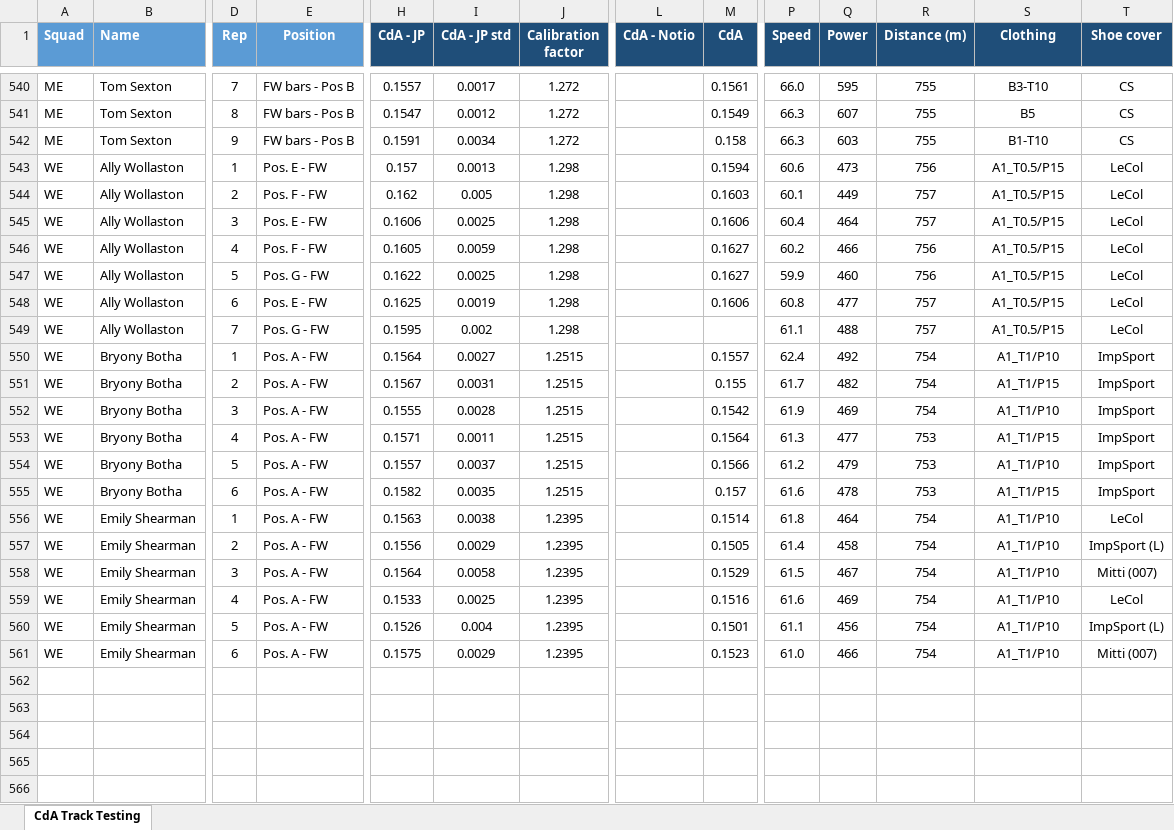
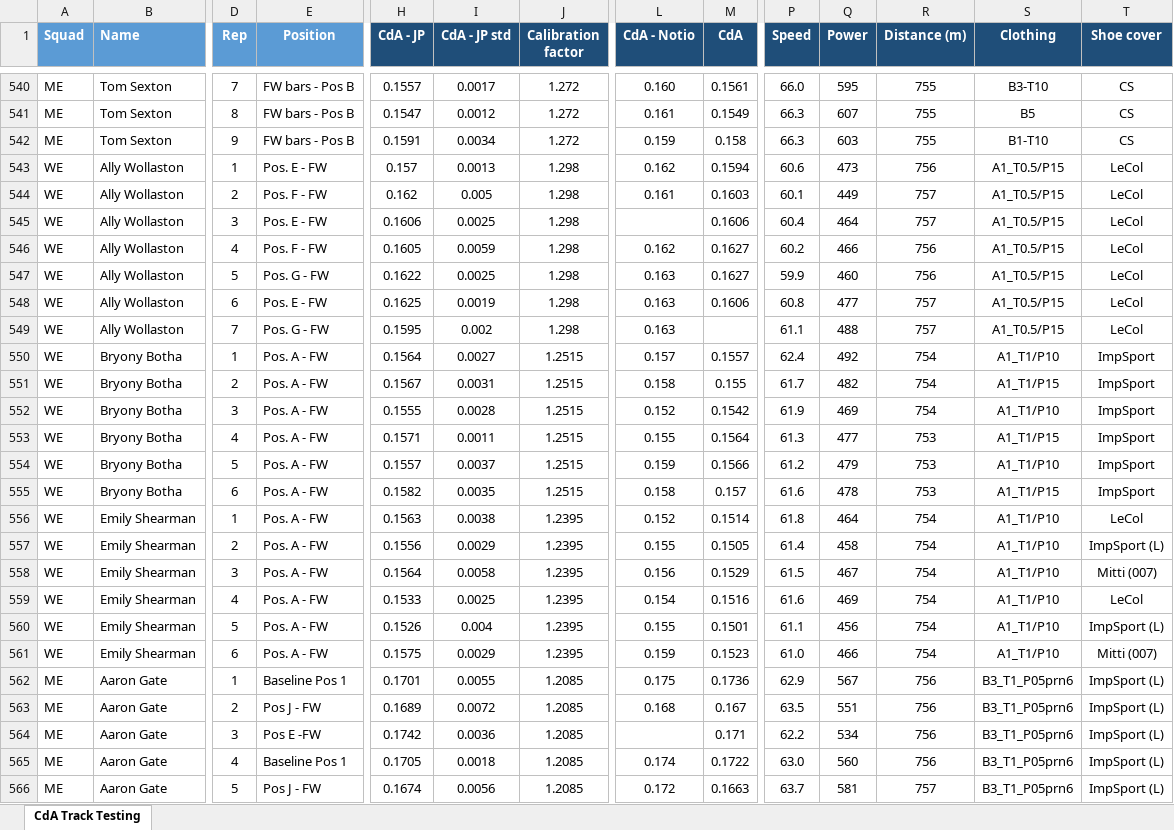
Before and after one commit to Bremz09/CNZPD, an Excel workbook: pages/CdA Testing/Track CdA Testing Streamlit.xlsx, sheet CdA Track Testing, drawn as a sheet; only a part is shown, gaps mark what is left out; values as stored, in another font and other column widths than the file's, no borders; table styles not drawn; rows hold the shown columns only; the diff covers the shown part only; the diff names each change by its address in the sheet, - before the commit and + after, or states it on an @@ line.

```diff
--- a/pages/CdA Testing/Track CdA Testing Streamlit.xlsx (sheet CdA Track Testing)
+++ b/pages/CdA Testing/Track CdA Testing Streamlit.xlsx (sheet CdA Track Testing)
-L540 (CdA - Notio): (empty)
+L540 (CdA - Notio): 0.160
-L541 (CdA - Notio): (empty)
+L541 (CdA - Notio): 0.161
-L542 (CdA - Notio): (empty)
+L542 (CdA - Notio): 0.159
-L543 (CdA - Notio): (empty)
+L543 (CdA - Notio): 0.162
-L544 (CdA - Notio): (empty)
+L544 (CdA - Notio): 0.161
-L546 (CdA - Notio): (empty)
+L546 (CdA - Notio): 0.162
-L547:L549 (CdA - Notio): (empty)
+L547:L549 (CdA - Notio): 0.163
-L550 (CdA - Notio): (empty)
+L550 (CdA - Notio): 0.157
-L551 (CdA - Notio): (empty)
+L551 (CdA - Notio): 0.158
-L552 (CdA - Notio): (empty)
+L552 (CdA - Notio): 0.152
-L553 (CdA - Notio): (empty)
+L553 (CdA - Notio): 0.155
-L554 (CdA - Notio): (empty)
+L554 (CdA - Notio): 0.159
-L555 (CdA - Notio): (empty)
+L555 (CdA - Notio): 0.158
-L556 (CdA - Notio): (empty)
+L556 (CdA - Notio): 0.152
-L557 (CdA - Notio): (empty)
+L557 (CdA - Notio): 0.155
-L558 (CdA - Notio): (empty)
+L558 (CdA - Notio): 0.156
-L559 (CdA - Notio): (empty)
+L559 (CdA - Notio): 0.154
-L560 (CdA - Notio): (empty)
+L560 (CdA - Notio): 0.155
-L561 (CdA - Notio): (empty)
+L561 (CdA - Notio): 0.159
+row 562: ME | Aaron Gate | 1 | Baseline Pos 1 | 0.1701 | 0.0055 | 1.2085 | 0.175 | 0.1736 | 62.9 | 567 | 756 | B3_T1_P05prn6 | ImpSport (L)
+row 563: ME | Aaron Gate | 2 | Pos J - FW | 0.1689 | 0.0072 | 1.2085 | 0.168 | 0.167 | 63.5 | 551 | 756 | B3_T1_P05prn6 | ImpSport (L)
+row 564: ME | Aaron Gate | 3 | Pos E -FW | 0.1742 | 0.0036 | 1.2085 |  | 0.171 | 62.2 | 534 | 756 | B3_T1_P05prn6 | ImpSport (L)
+row 565: ME | Aaron Gate | 4 | Baseline Pos 1 | 0.1705 | 0.0018 | 1.2085 | 0.174 | 0.1722 | 63.0 | 560 | 756 | B3_T1_P05prn6 | ImpSport (L)
+row 566: ME | Aaron Gate | 5 | Pos J - FW | 0.1674 | 0.0056 | 1.2085 | 0.172 | 0.1663 | 63.7 | 581 | 757 | B3_T1_P05prn6 | ImpSport (L)
```
Also changed, not shown: 18 added rows, 36 edited cells and cell formats elsewhere in this sheet.
